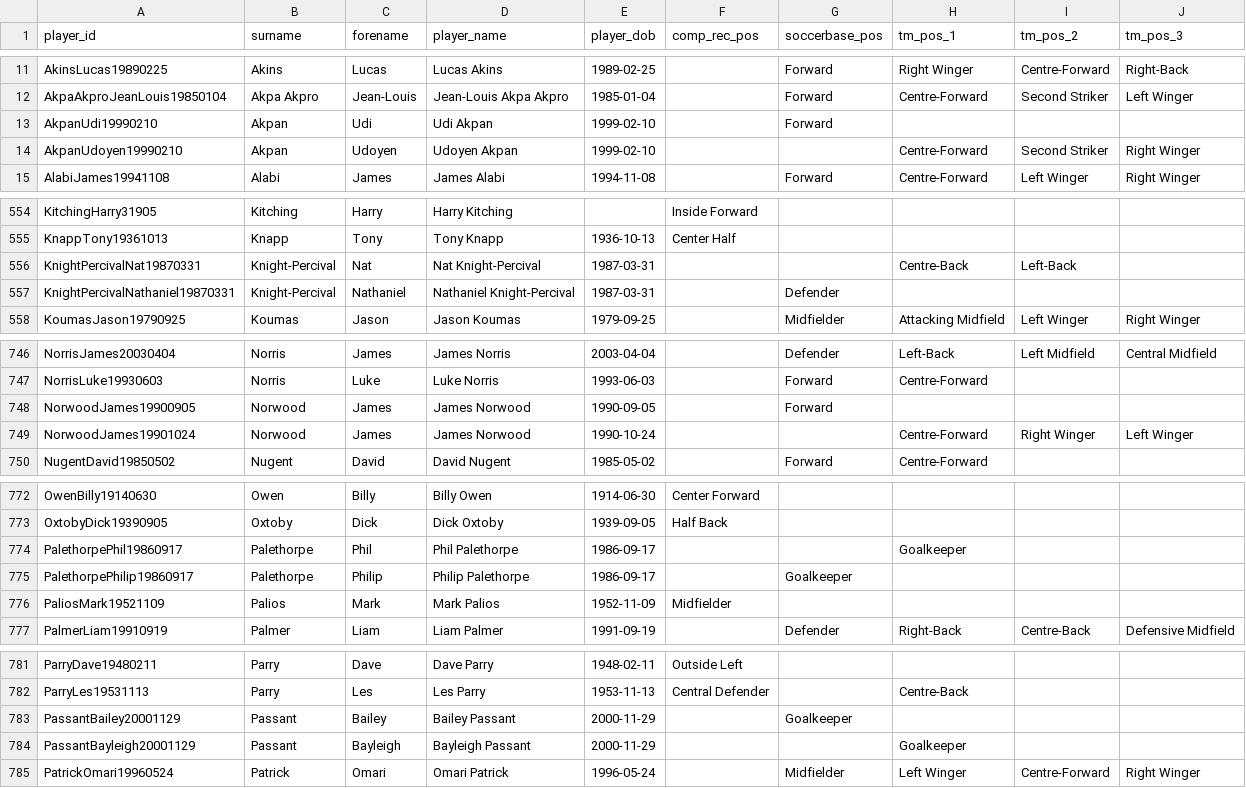
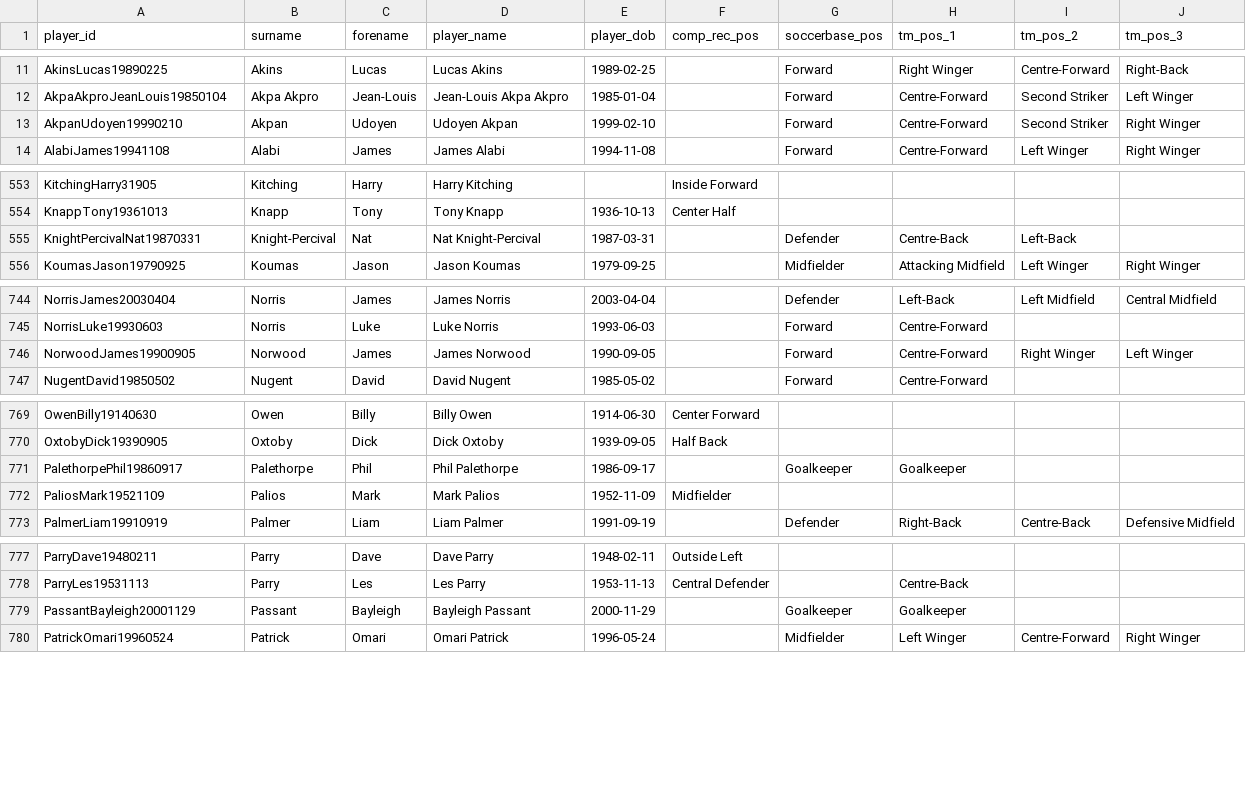
Before and after one commit to petebrown/wrangle-player-positions, a CSV file: output/player-positions.csv, drawn as a sheet; only a part is shown, gaps mark what is left out; the diff covers the shown part only.

Commit message:
name fixes

```diff
--- a/output/player-positions.csv
+++ b/output/player-positions.csv
@@ -12,4 +12,3 @@ AkinsLucas19890225,Akins,Lucas,Lucas Akins,1989-02-25,,Forward,Right Winger,Cent
 AkpaAkproJeanLouis19850104,Akpa Akpro,Jean-Louis,Jean-Louis Akpa Akpro,1985-01-04,,Forward,Centre-Forward,Second Striker,Left Winger
-AkpanUdi19990210,Akpan,Udi,Udi Akpan,1999-02-10,,Forward,,,
-AkpanUdoyen19990210,Akpan,Udoyen,Udoyen Akpan,1999-02-10,,,Centre-Forward,Second Striker,Right Winger
+AkpanUdoyen19990210,Akpan,Udoyen,Udoyen Akpan,1999-02-10,,Forward,Centre-Forward,Second Striker,Right Winger
 AlabiJames19941108,Alabi,James,James Alabi,1994-11-08,,Forward,Centre-Forward,Left Winger,Right Winger
@@ -555,4 +554,3 @@ KitchingHarry31905,Kitching,Harry,Harry Kitching,,Inside Forward,,,,
 KnappTony19361013,Knapp,Tony,Tony Knapp,1936-10-13,Center Half,,,,
-KnightPercivalNat19870331,Knight-Percival,Nat,Nat Knight-Percival,1987-03-31,,,Centre-Back,Left-Back,
-KnightPercivalNathaniel19870331,Knight-Percival,Nathaniel,Nathaniel Knight-Percival,1987-03-31,,Defender,,,
+KnightPercivalNat19870331,Knight-Percival,Nat,Nat Knight-Percival,1987-03-31,,Defender,Centre-Back,Left-Back,
 KoumasJason19790925,Koumas,Jason,Jason Koumas,1979-09-25,,Midfielder,Attacking Midfield,Left Winger,Right Winger
@@ -747,4 +745,3 @@ NorrisJames20030404,Norris,James,James Norris,2003-04-04,,Defender,Left-Back,Lef
 NorrisLuke19930603,Norris,Luke,Luke Norris,1993-06-03,,Forward,Centre-Forward,,
-NorwoodJames19900905,Norwood,James,James Norwood,1990-09-05,,Forward,,,
-NorwoodJames19901024,Norwood,James,James Norwood,1990-10-24,,,Centre-Forward,Right Winger,Left Winger
+NorwoodJames19900905,Norwood,James,James Norwood,1990-09-05,,Forward,Centre-Forward,Right Winger,Left Winger
 NugentDavid19850502,Nugent,David,David Nugent,1985-05-02,,Forward,Centre-Forward,,
@@ -773,4 +770,3 @@ OwenBilly19140630,Owen,Billy,Billy Owen,1914-06-30,Center Forward,,,,
 OxtobyDick19390905,Oxtoby,Dick,Dick Oxtoby,1939-09-05,Half Back,,,,
-PalethorpePhil19860917,Palethorpe,Phil,Phil Palethorpe,1986-09-17,,,Goalkeeper,,
-PalethorpePhilip19860917,Palethorpe,Philip,Philip Palethorpe,1986-09-17,,Goalkeeper,,,
+PalethorpePhil19860917,Palethorpe,Phil,Phil Palethorpe,1986-09-17,,Goalkeeper,Goalkeeper,,
 PaliosMark19521109,Palios,Mark,Mark Palios,1952-11-09,Midfielder,,,,
@@ -782,4 +778,3 @@ ParryDave19480211,Parry,Dave,Dave Parry,1948-02-11,Outside Left,,,,
 ParryLes19531113,Parry,Les,Les Parry,1953-11-13,Central Defender,,Centre-Back,,
-PassantBailey20001129,Passant,Bailey,Bailey Passant,2000-11-29,,Goalkeeper,,,
-PassantBayleigh20001129,Passant,Bayleigh,Bayleigh Passant,2000-11-29,,,Goalkeeper,,
+PassantBayleigh20001129,Passant,Bayleigh,Bayleigh Passant,2000-11-29,,Goalkeeper,Goalkeeper,,
 PatrickOmari19960524,Patrick,Omari,Omari Patrick,1996-05-24,,Midfielder,Left Winger,Centre-Forward,Right Winger
```
Also changed, not shown: 1 removed row and 3 edited cells elsewhere in this file, output/soccerbase.csv, output/transfermarkt.csv, 3 other files.
